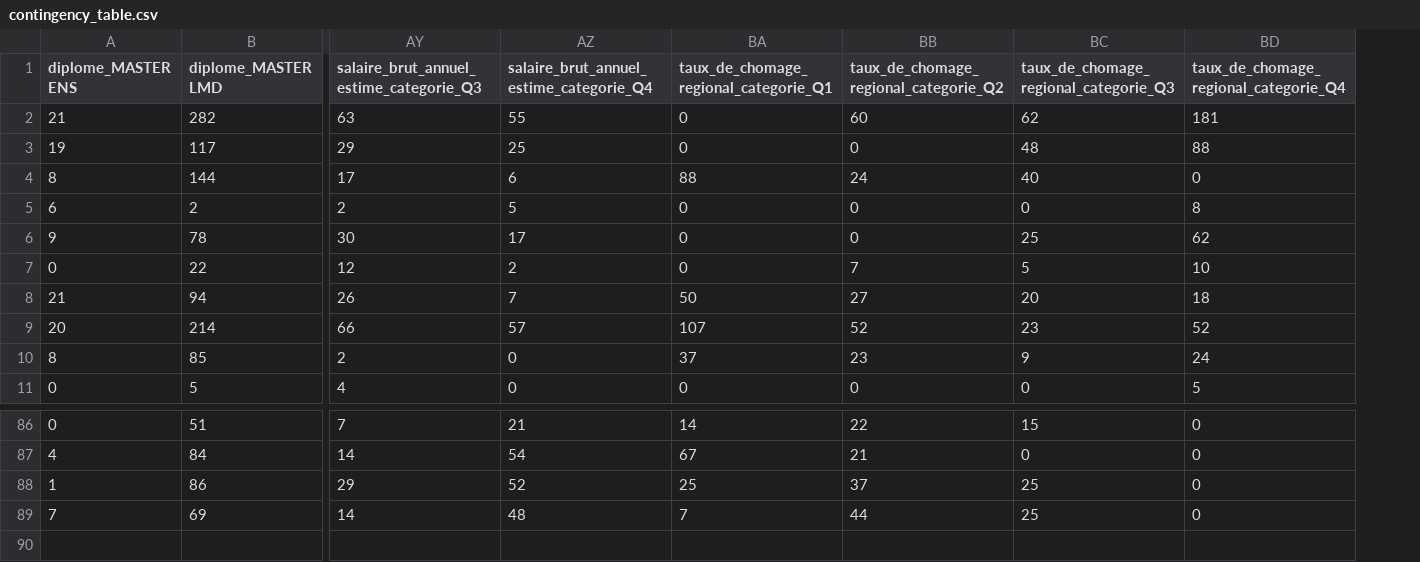
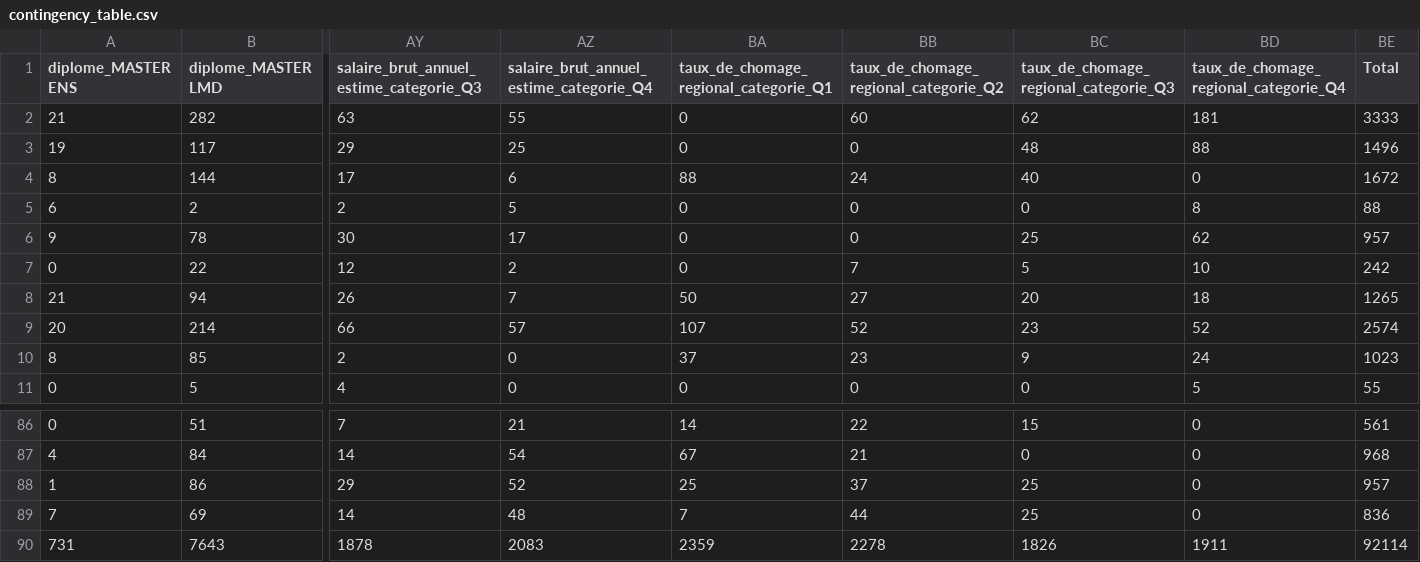
Before and after one commit to aduayom/afd-universites-france, a CSV file: Data/contingency_table.csv, drawn as a sheet; only a part is shown, gaps mark what is left out; rows hold the shown columns only; the diff names each change by its address in the sheet, - before the commit and + after, or states it on an @@ line.

Commit message:
Update contingency_table.csv

```diff
--- a/Data/contingency_table.csv
+++ b/Data/contingency_table.csv
+column BE (Total), rows 2-11: 3333 | 1496 | 1672 | 88 | 957 | 242 | 1265 | 2574 | 1023 | 55; rows 86-89: 561 | 968 | 957 | 836
+row 90: 731 | 7643 | 1878 | 2083 | 2359 | 2278 | 1826 | 1911 | 92114
```
